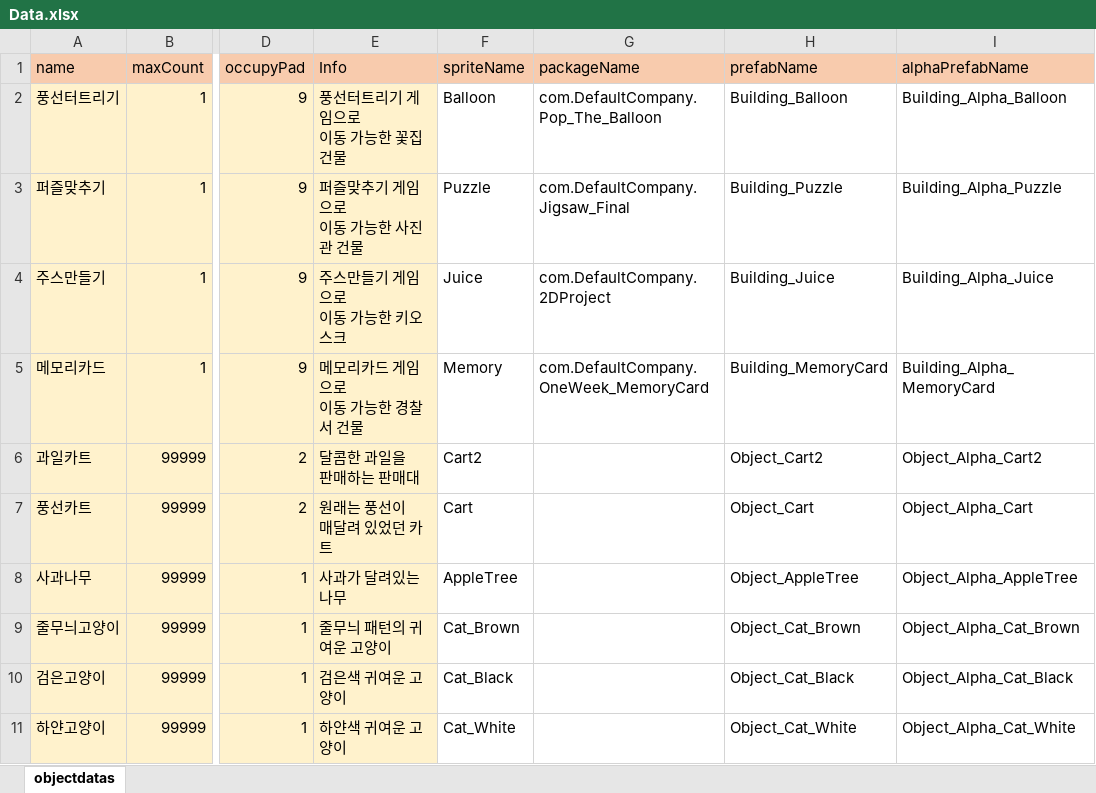
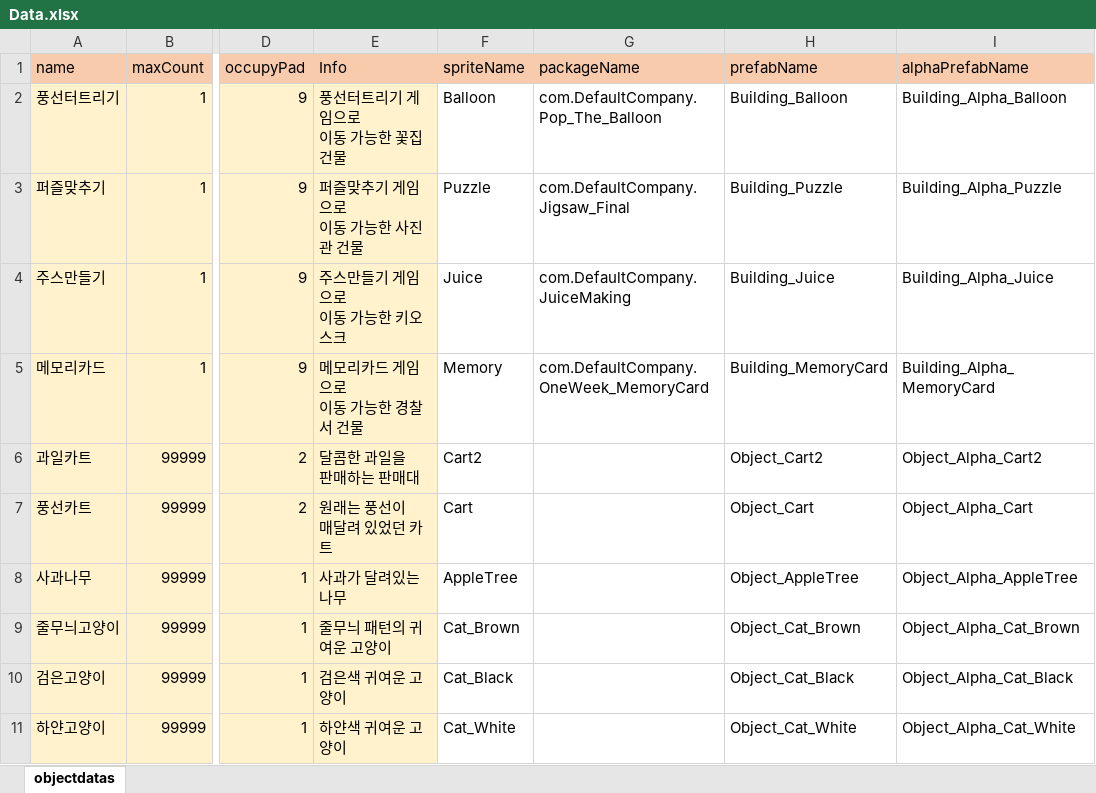
Before and after one commit to JiYunCheon/MiniGameTown, an Excel workbook: Assets/DataTable/Data.xlsx, sheet objectdatas, drawn as a sheet; only a part is shown, gaps mark what is left out; values as stored, in another font and other column widths than the file's, no borders; the diff names each change by its address in the sheet, - before the commit and + after, or states it on an @@ line.

```diff
--- a/Assets/DataTable/Data.xlsx (sheet objectdatas)
+++ b/Assets/DataTable/Data.xlsx (sheet objectdatas)
-G4 (packageName): com.DefaultCompany.2DProject
+G4 (packageName): com.DefaultCompany.JuiceMaking
```
Also changed, not shown: 29 other files.
